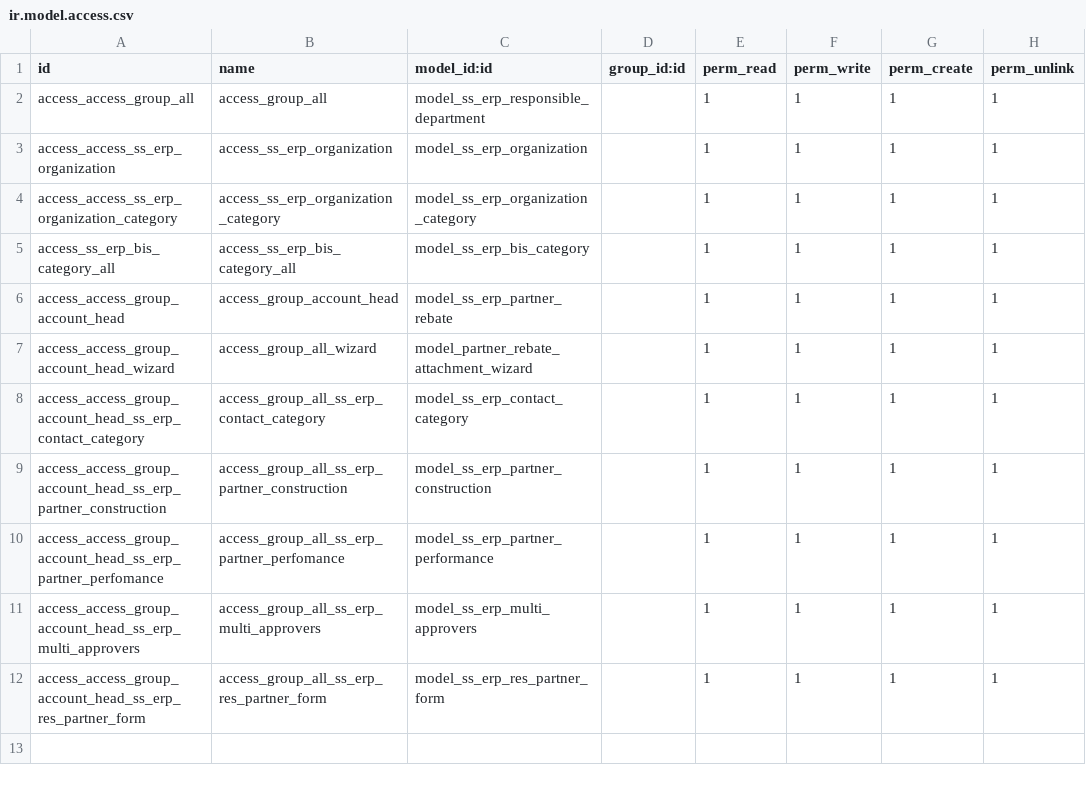
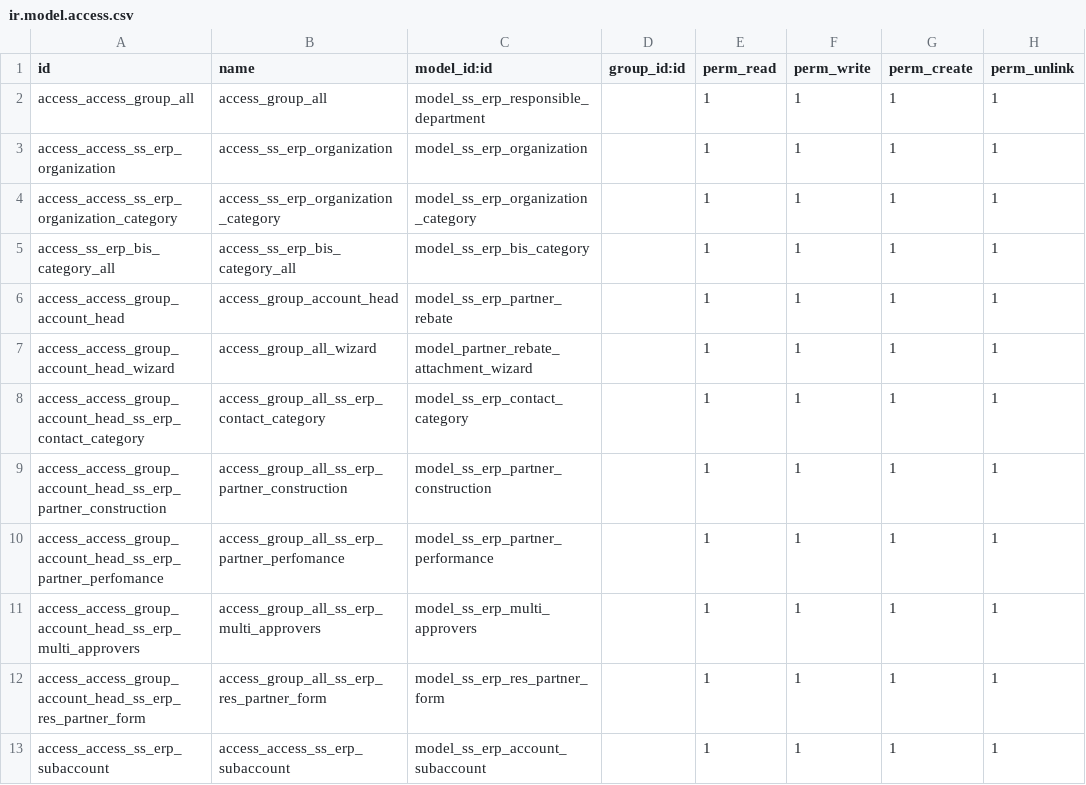
Before and after one commit to glavisarchitects/sanin-sanso-training, a CSV file: ss_erp/security/ir.model.access.csv, drawn as a sheet; the diff names each change by its address in the sheet, - before the commit and + after, or states it on an @@ line.

```diff
--- a/ss_erp/security/ir.model.access.csv
+++ b/ss_erp/security/ir.model.access.csv
+row 13: access_access_ss_erp_subaccount | access_access_ss_erp_subaccount | model_ss_erp_account_subaccount |  | 1 | 1 | 1 | 1
```
Also changed, not shown: 23 other files.
